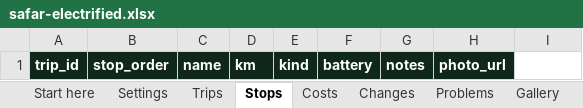
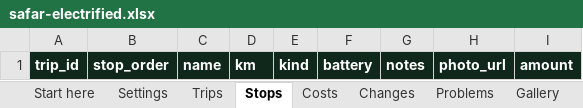
Before and after one commit to ShubhamSahaniNitkkr/safar-electrified, an Excel workbook: content/safar-electrified.xlsx, sheet Stops, drawn as a sheet; values as stored, in another font and other column widths than the file's, no borders; the diff names each change by its address in the sheet, - before the commit and + after, or states it on an @@ line.

```diff
--- a/content/safar-electrified.xlsx (sheet Stops)
+++ b/content/safar-electrified.xlsx (sheet Stops)
-I1: (empty)
+I1: amount
-I1 fill: none
+I1 fill: #10281C
```
Also changed, not shown: sheet Start here, sheet Costs, sheet Trips, 6 other files.
